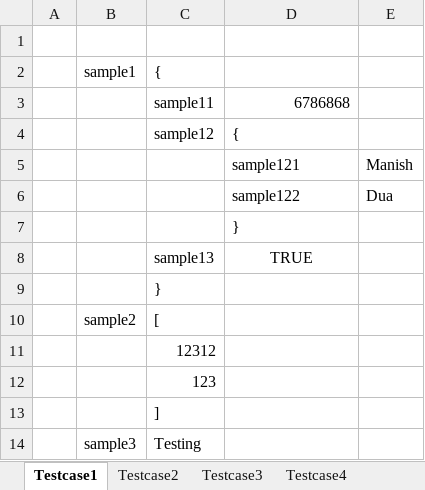
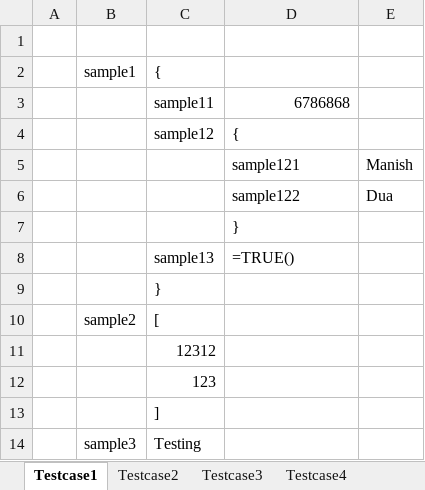
Before and after one commit to aloktech/ExcelToJSON, an Excel workbook: src/main/resources/SampleData.xlsx, sheet Testcase1, drawn as a sheet; values as stored, in another font and other column widths than the file's, no borders; formulas are shown in place of their values; the diff names each change by its address in the sheet, - before the commit and + after, or states it on an @@ line.

```diff
--- a/src/main/resources/SampleData.xlsx (sheet Testcase1)
+++ b/src/main/resources/SampleData.xlsx (sheet Testcase1)
-D8: TRUE
+D8: =TRUE()
-D8 alignment: center
+D8 alignment: left
```
Also changed, not shown: sheet Testcase4, 2 other files.
